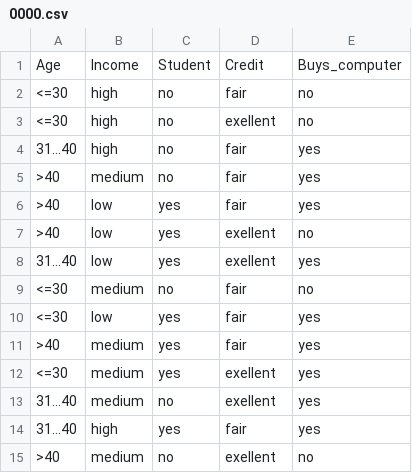
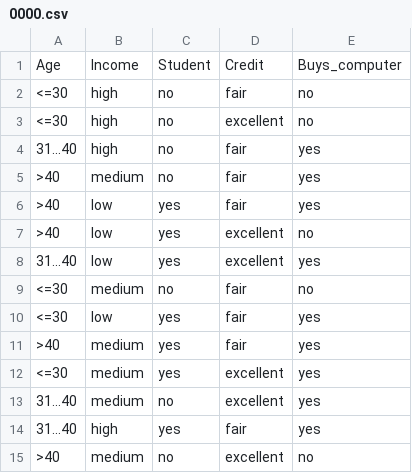
Before and after one commit to FiFiee19/Android, a CSV file: 0000.csv, drawn as a sheet.

Commit message:
Update 0000.csv

```diff
--- a/0000.csv
+++ b/0000.csv
@@ -2,3 +2,3 @@
 <=30,high,no,fair,no
-<=30,high,no,exellent,no
+<=30,high,no,excellent,no
 31...40,high,no,fair,yes
@@ -6,4 +6,4 @@
 >40,low,yes,fair,yes
->40,low,yes,exellent,no
-31...40,low,yes,exellent,yes
+>40,low,yes,excellent,no
+31...40,low,yes,excellent,yes
 <=30,medium,no,fair,no
@@ -11,5 +11,5 @@
 >40,medium,yes,fair,yes
-<=30,medium,yes,exellent,yes
-31...40,medium,no,exellent,yes
+<=30,medium,yes,excellent,yes
+31...40,medium,no,excellent,yes
 31...40,high,yes,fair,yes
->40,medium,no,exellent,no
+>40,medium,no,excellent,no
```
